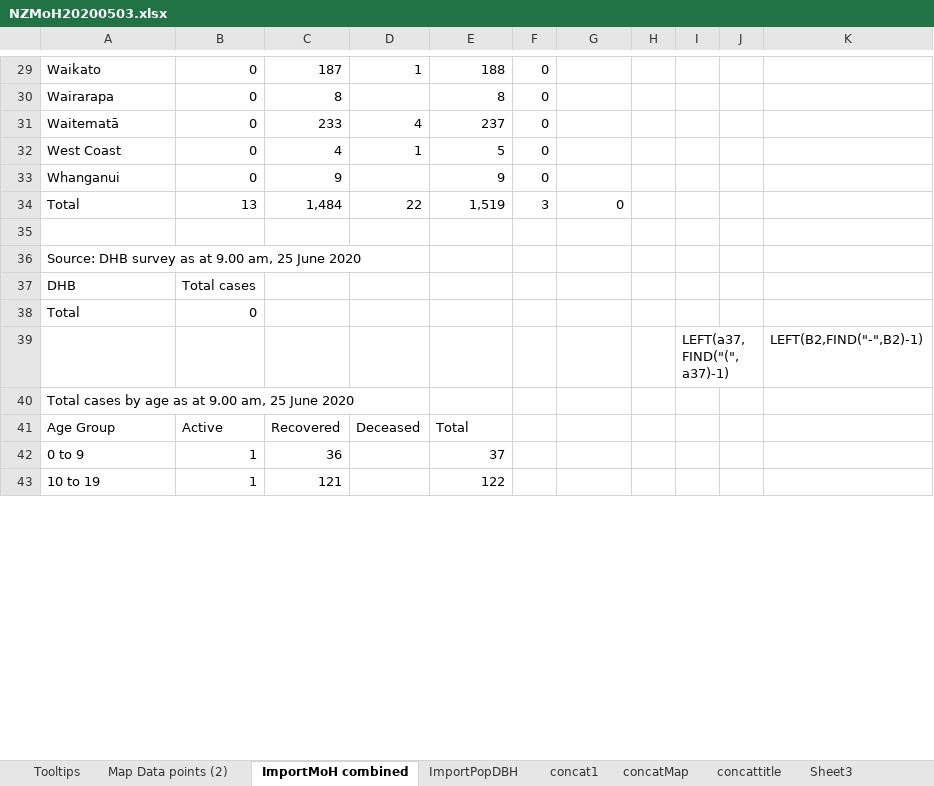
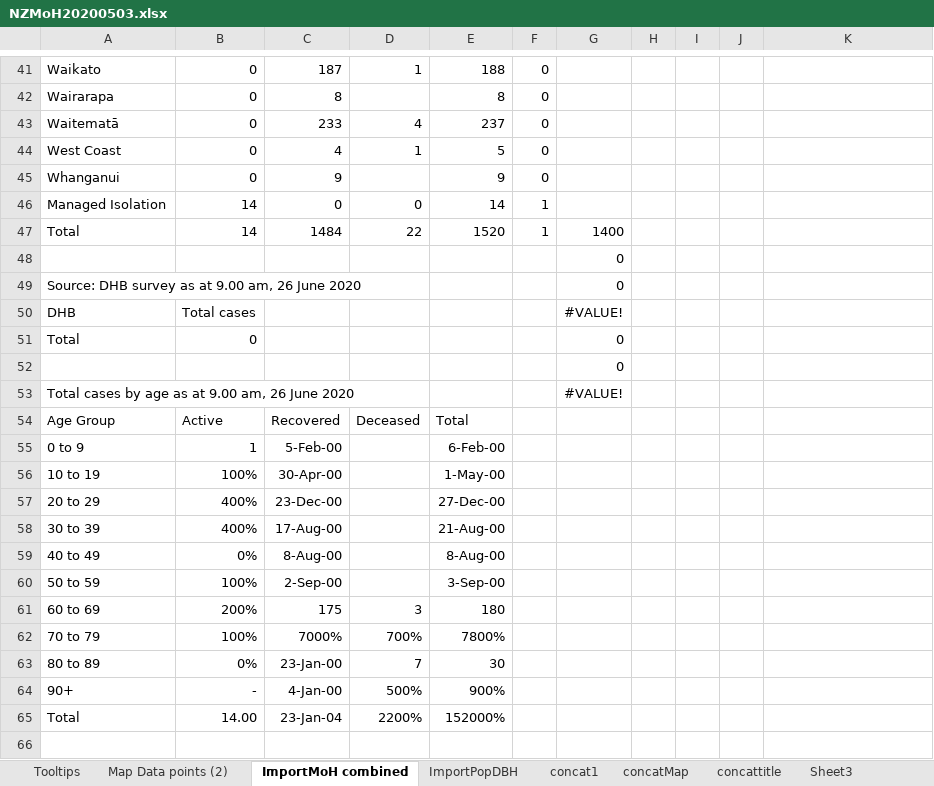
Before and after one commit to drakemax/TestGraphPage, an Excel workbook: NZMoH20200503.xlsx, sheet ImportMoH combined, drawn as a sheet; only a part is shown, gaps mark what is left out; values as stored, in another font and other column widths than the file's, no borders; removed rows and columns are numbered as before the commit, all else as after; the diff covers the shown part only; the diff names each change by its address in the sheet, - before the commit and + after, or states it on an @@ line.

```diff
--- a/NZMoH20200503.xlsx (sheet ImportMoH combined)
+++ b/NZMoH20200503.xlsx (sheet ImportMoH combined)
+row 46: Managed Isolation | 14 | 0 | 0 | 14 | 1
-B47: 13
+B47: 14
-C47: 1,484
+C47: 1484
-E47: 1,519
+E47: 1520
-F47: 3
+F47: 1
-G47: 0
+G47: 1400
+row 48:  |  |  |  |  |  | 0
+row 49: Source: DHB survey as at 9.00 am, 26 June 2020 |  |  |  |  |  | 0
+row 50: DHB | Total cases |  |  |  |  | #VALUE!
+row 51: Total | 0 |  |  |  |  | 0
+row 52:  |  |  |  |  |  | 0
+row 53: Total cases by age as at 9.00 am, 26 June 2020 |  |  |  |  |  | #VALUE!
@@ row 41 moved to row 54: Age Group @@
+row 55: 0 to 9 | 1 | 5-Feb-00 |  | 6-Feb-00
+row 56: 10 to 19 | 100% | 30-Apr-00 |  | 1-May-00
+row 57: 20 to 29 | 400% | 23-Dec-00 |  | 27-Dec-00
+row 58: 30 to 39 | 400% | 17-Aug-00 |  | 21-Aug-00
+row 59: 40 to 49 | 0% | 8-Aug-00 |  | 8-Aug-00
+row 60: 50 to 59 | 100% | 2-Sep-00 |  | 3-Sep-00
+row 61: 60 to 69 | 200% | 175 | 3 | 180
+row 62: 70 to 79 | 100% | 7000% | 700% | 7800%
+row 63: 80 to 89 | 0% | 23-Jan-00 | 7 | 30
+row 64: 90+ | - | 4-Jan-00 | 500% | 900%
+row 65: Total | 14.00 | 23-Jan-04 | 2200% | 152000%
-row 36: Source: DHB survey as at 9.00 am, 25 June 2020
-row 37: DHB | Total cases
-row 38: Total | 0
-row 39:  |  |  |  |  |  |  |  | LEFT(a37,FIND("(",a37)-1) |  | LEFT(B2,FIND("-",B2)-1)
-row 40: Total cases by age as at 9.00 am, 25 June 2020
-row 42: 0 to 9 | 1 | 36 |  | 37
-row 43: 10 to 19 | 1 | 121 |  | 122
```
Also changed, not shown: 13 added rows, 10 removed rows and 64 edited cells elsewhere in this sheet, sheet Map Data points (2), sheet Tooltips, sheet ImportPopDBH, formulas that keep their value, 1 other file.
